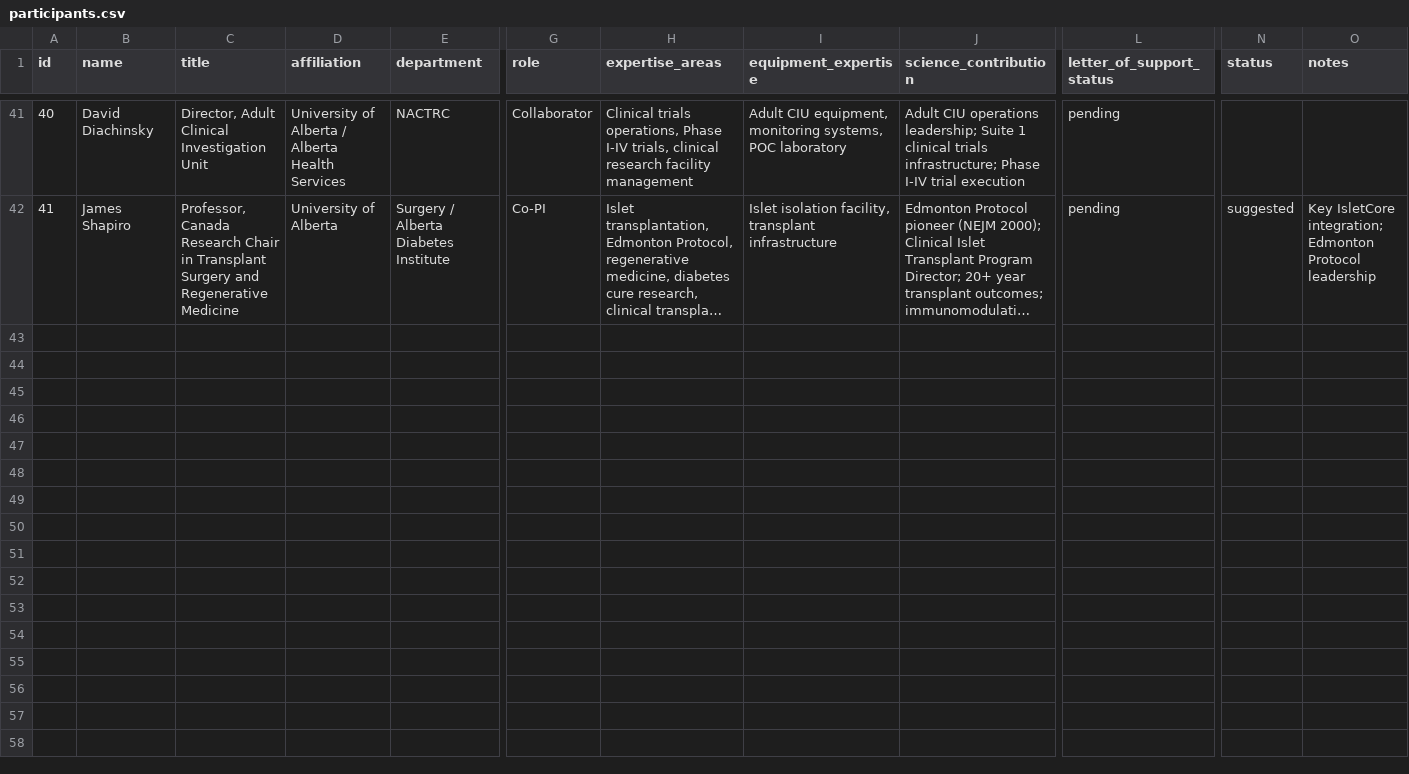
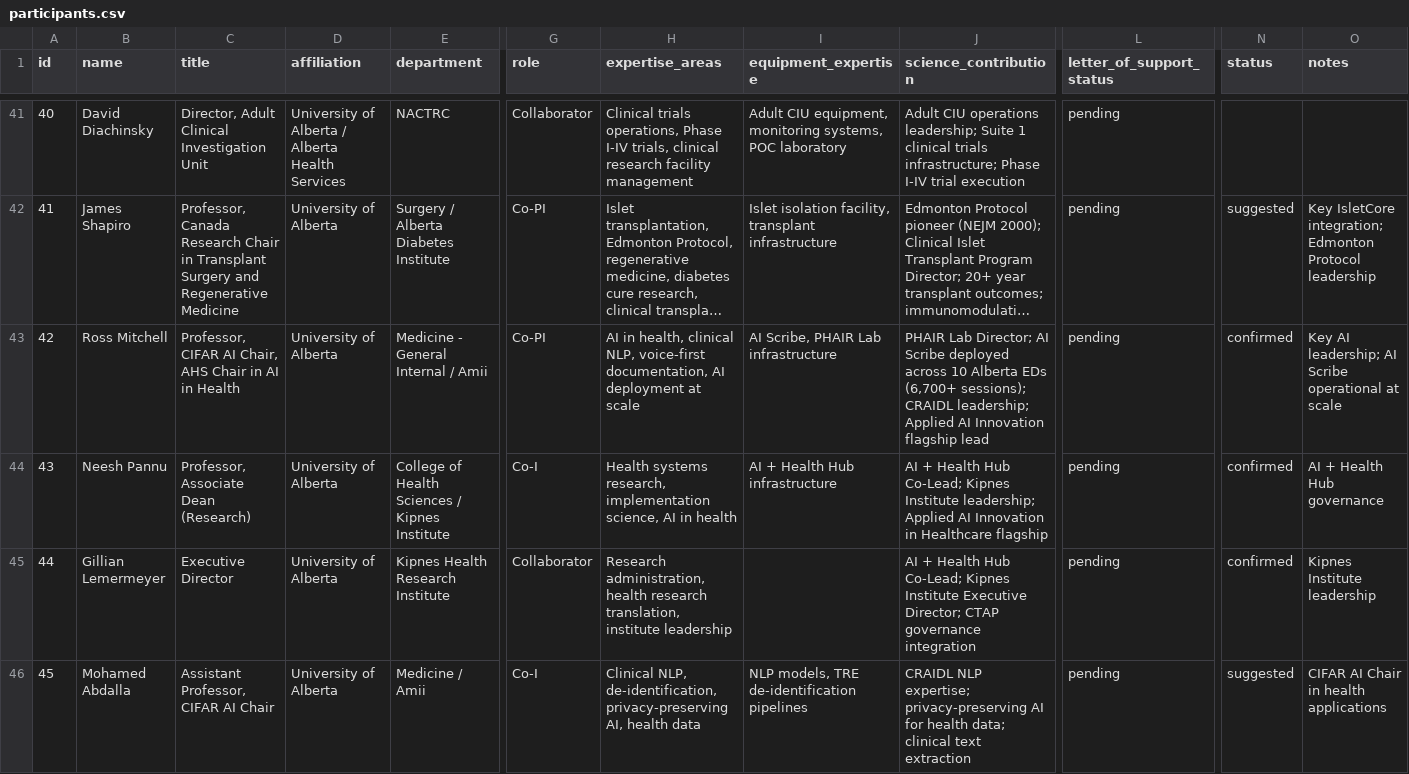
Before and after one commit to lricher7329/cfi-ctap, a CSV file: core/data/participants.csv, drawn as a sheet; only a part is shown, gaps mark what is left out; long unchanged cells end in …; rows hold the shown columns only; the diff covers the shown part only; the diff names each change by its address in the sheet, - before the commit and + after, or states it on an @@ line.

```diff
--- a/core/data/participants.csv
+++ b/core/data/participants.csv
+row 43: 42 | Ross Mitchell | Professor, CIFAR AI Chair, AHS Chair in AI in Health | University of Alberta | Medicine - General Internal / Amii | Co-PI | AI in health, clinical NLP, voice-first documentation, AI deployment at scale | AI Scribe, PHAIR Lab infrastructure | PHAIR Lab Director; AI Scribe deployed across 10 Alberta EDs (6,700+ sessions); CRAIDL leadership; Applied AI Innovation flagship lead | pending | confirmed | Key AI leadership; AI Scribe operational at scale
+row 44: 43 | Neesh Pannu | Professor, Associate Dean (Research) | University of Alberta | College of Health Sciences / Kipnes Institute | Co-I | Health systems research, implementation science, AI in health | AI + Health Hub infrastructure | AI + Health Hub Co-Lead; Kipnes Institute leadership; Applied AI Innovation in Healthcare flagship | pending | confirmed | AI + Health Hub governance
+row 45: 44 | Gillian Lemermeyer | Executive Director | University of Alberta | Kipnes Health Research Institute | Collaborator | Research administration, health research translation, institute leadership |  | AI + Health Hub Co-Lead; Kipnes Institute Executive Director; CTAP governance integration | pending | confirmed | Kipnes Institute leadership
+row 46: 45 | Mohamed Abdalla | Assistant Professor, CIFAR AI Chair | University of Alberta | Medicine / Amii | Co-I | Clinical NLP, de-identification, privacy-preserving AI, health data | NLP models, TRE de-identification pipelines | CRAIDL NLP expertise; privacy-preserving AI for health data; clinical text extraction | pending | suggested | CIFAR AI Chair in health applications
```
Also changed, not shown: 4 added rows elsewhere in this file, core/data/spaces.csv, 1 other file.
